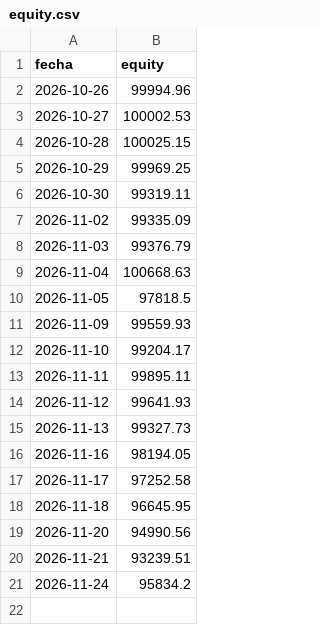
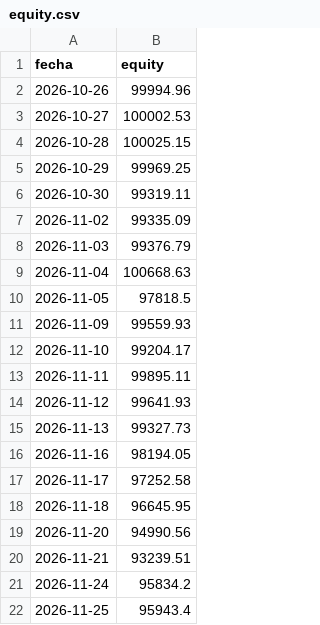
Before and after one commit to sombranba-bit/bot-trading, a CSV file: data/equity.csv, drawn as a sheet; the diff names each change by its address in the sheet, - before the commit and + after, or states it on an @@ line.

```diff
--- a/data/equity.csv
+++ b/data/equity.csv
+row 22: 2026-11-25 | 95943.4
```
Also changed, not shown: 3 other files.
